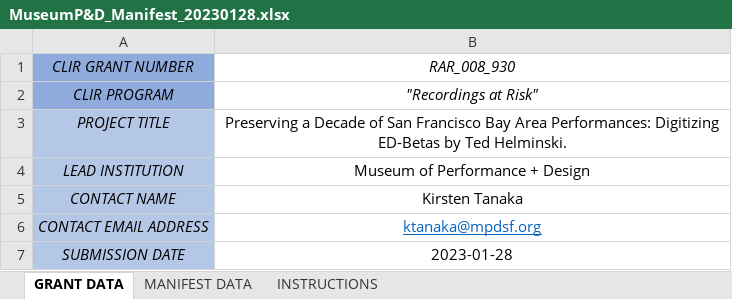
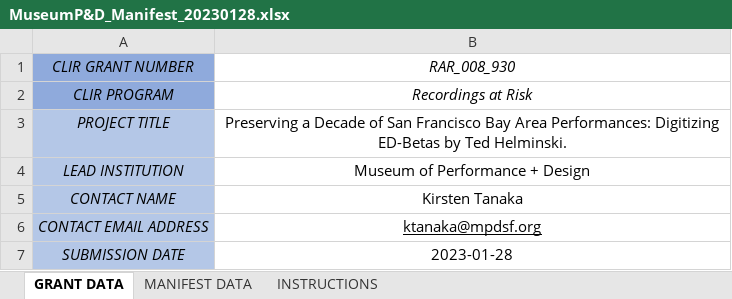
Before and after one commit to clirdlf/ip_monitor_sidekiq, an Excel workbook: lib/manifests/MuseumP&D_Manifest_20230128.xlsx, sheet GRANT DATA, drawn as a sheet; values as stored, in another font and other column widths than the file's, no borders; the diff names each change by its address in the sheet, - before the commit and + after, or states it on an @@ line.

```diff
--- a/lib/manifests/MuseumP&D_Manifest_20230128.xlsx (sheet GRANT DATA)
+++ b/lib/manifests/MuseumP&D_Manifest_20230128.xlsx (sheet GRANT DATA)
-B2: "Recordings at Risk"
+B2: Recordings at Risk
-B6 text colour: #0563C1
+B6 text colour: black
```
Also changed, not shown: sheet MANIFEST DATA, sheet INSTRUCTIONS, lib/manifests/NewMexicoHM_Manifest_20220720.xlsx, lib/manifests/Pitt_Manifest_20230103.xlsx, 7 other files.
